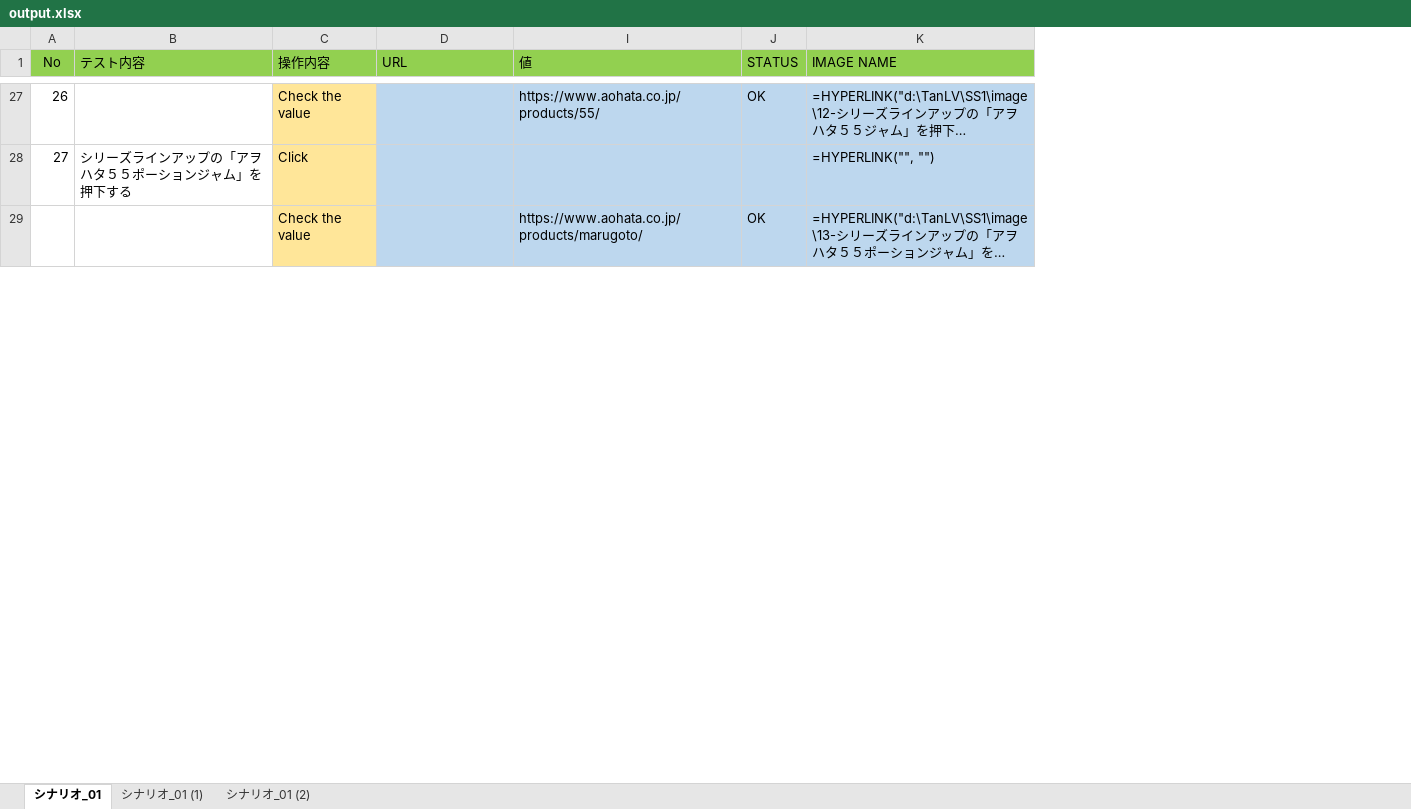
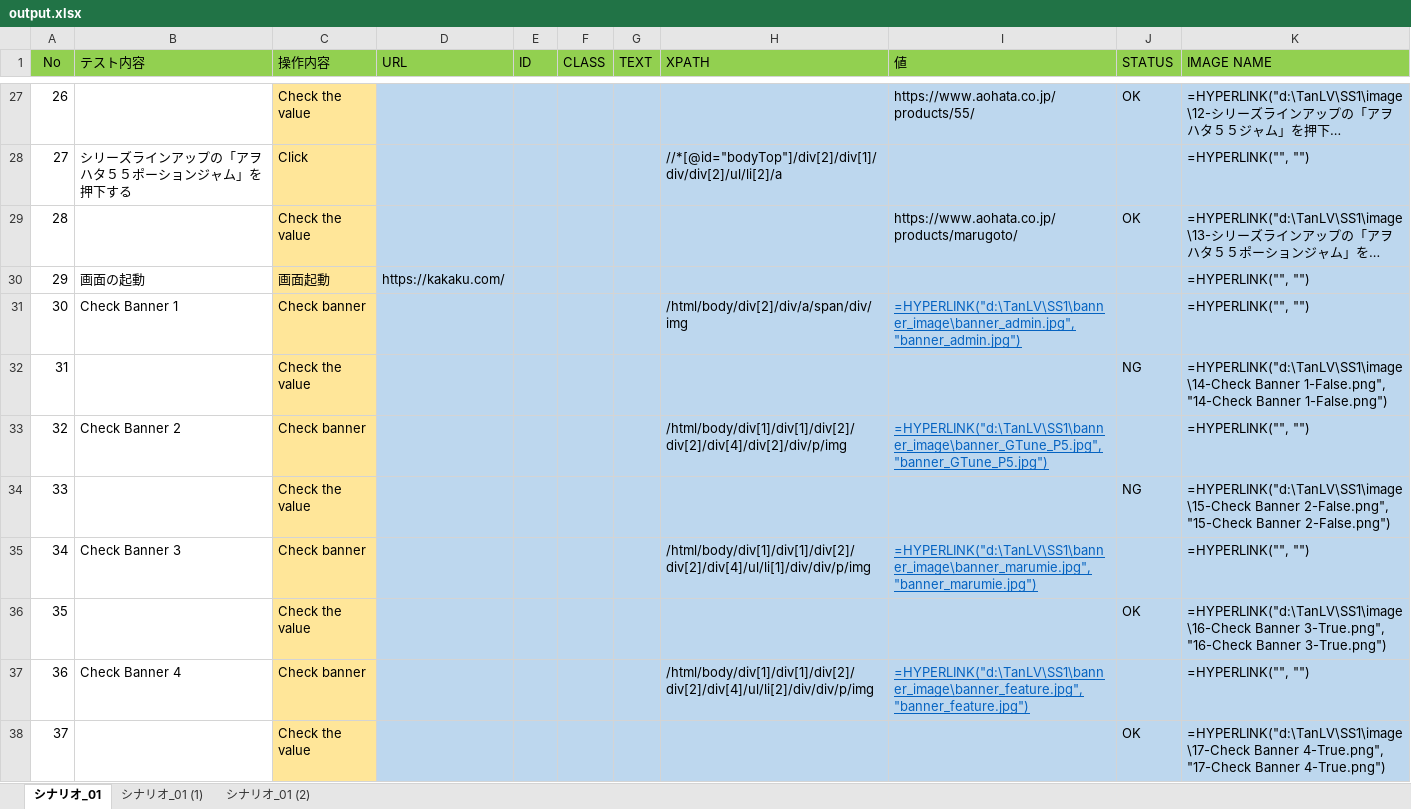
Before and after one commit to tanle406/code_demo_test_web, an Excel workbook: output/output.xlsx, sheet シナリオ_01, drawn as a sheet; only a part is shown, gaps mark what is left out; long unchanged cells end in …; values as stored, in another font and other column widths than the file's, no borders; formulas without a stored value are shown as written; the diff covers the shown part only; the diff names each change by its address in the sheet, - before the commit and + after, or states it on an @@ line.

```diff
--- a/output/output.xlsx (sheet シナリオ_01)
+++ b/output/output.xlsx (sheet シナリオ_01)
@@ column E (ID) unhidden, empty @@
@@ column F (CLASS) unhidden, empty @@
@@ column G (TEXT) unhidden, empty @@
@@ column H (XPATH) unhidden, row 28: //*[@id="bodyTop"]/div[2]/div[1]/div/div[2]/ul/li[2]/a @@
@@ column A (No) renumbered in row 29 @@
+row 30: 29 | 画面の起動 | 画面起動 | https://kakaku.com/ |  |  |  |  |  |  | =HYPERLINK("", "")
+row 31: 30 | Check Banner 1 | Check banner |  |  |  |  | /html/body/div[2]/div/a/span/div/img | =HYPERLINK("d:\TanLV\SS1\banner_image\banner_admin.jpg", "banner_admin.jpg") |  | =HYPERLINK("", "")
+row 32: 31 |  | Check the value |  |  |  |  |  |  | NG | =HYPERLINK("d:\TanLV\SS1\image\14-Check Banner 1-False.png", "14-Check Banner 1-False.png")
+row 33: 32 | Check Banner 2 | Check banner |  |  |  |  | /html/body/div[1]/div[1]/div[2]/div[2]/div[4]/div[2]/div/p/img | =HYPERLINK("d:\TanLV\SS1\banner_image\banner_GTune_P5.jpg", "banner_GTune_P5.jpg") |  | =HYPERLINK("", "")
+row 34: 33 |  | Check the value |  |  |  |  |  |  | NG | =HYPERLINK("d:\TanLV\SS1\image\15-Check Banner 2-False.png", "15-Check Banner 2-False.png")
+row 35: 34 | Check Banner 3 | Check banner |  |  |  |  | /html/body/div[1]/div[1]/div[2]/div[2]/div[4]/ul/li[1]/div/div/p/img | =HYPERLINK("d:\TanLV\SS1\banner_image\banner_marumie.jpg", "banner_marumie.jpg") |  | =HYPERLINK("", "")
+row 36: 35 |  | Check the value |  |  |  |  |  |  | OK | =HYPERLINK("d:\TanLV\SS1\image\16-Check Banner 3-True.png", "16-Check Banner 3-True.png")
+row 37: 36 | Check Banner 4 | Check banner |  |  |  |  | /html/body/div[1]/div[1]/div[2]/div[2]/div[4]/ul/li[2]/div/div/p/img | =HYPERLINK("d:\TanLV\SS1\banner_image\banner_feature.jpg", "banner_feature.jpg") |  | =HYPERLINK("", "")
+row 38: 37 |  | Check the value |  |  |  |  |  |  | OK | =HYPERLINK("d:\TanLV\SS1\image\17-Check Banner 4-True.png", "17-Check Banner 4-True.png")
```
Also changed, not shown: 10 added rows elsewhere in this sheet, output/output_android.xlsx, tmpl/tmpl_scenario.xlsx, 10 other files.
